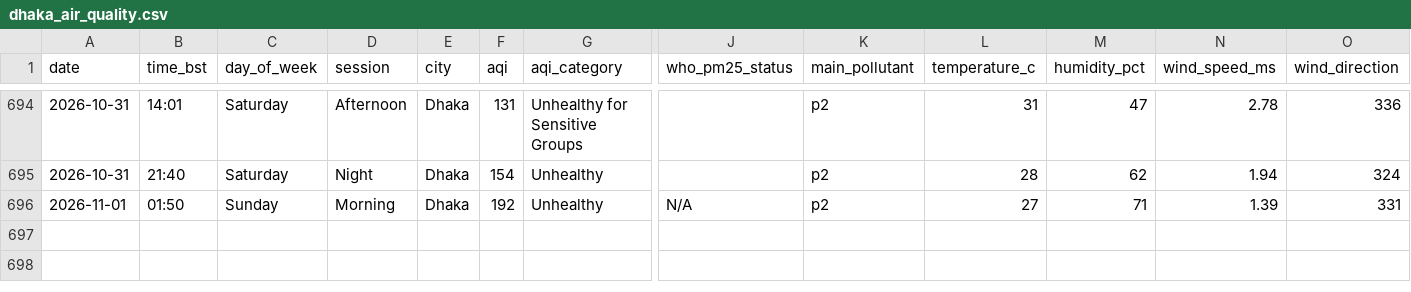
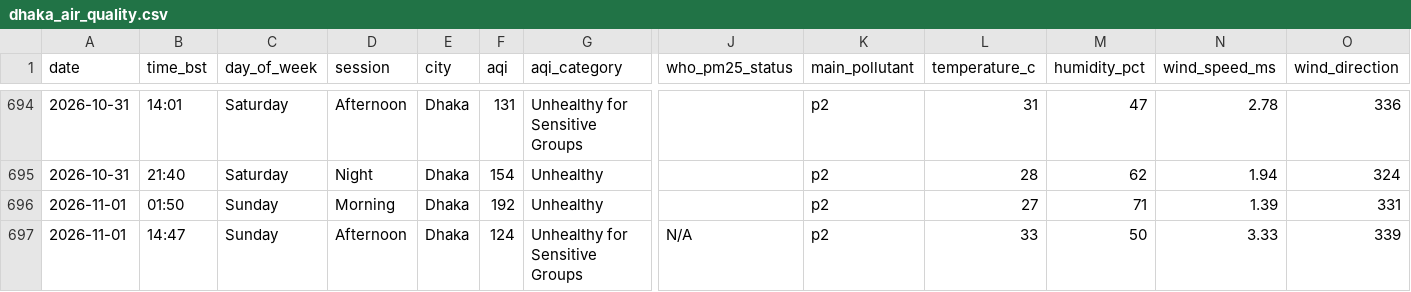
Before and after one commit to tahira489/bangladesh-air-quality, a CSV file: dhaka_air_quality.csv, drawn as a sheet; only a part is shown, gaps mark what is left out; rows hold the shown columns only; the diff names each change by its address in the sheet, - before the commit and + after, or states it on an @@ line.

```diff
--- a/dhaka_air_quality.csv
+++ b/dhaka_air_quality.csv
-J696 (who_pm25_status): N/A
+J696 (who_pm25_status): (empty)
+row 697: 2026-11-01 | 14:47 | Sunday | Afternoon | Dhaka | 124 | Unhealthy for Sensitive Groups | N/A | p2 | 33 | 50 | 3.33 | 339
```
